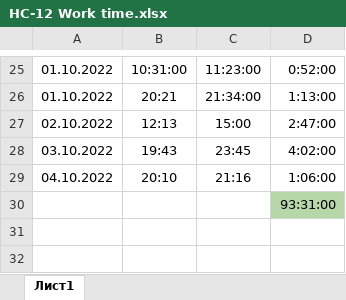
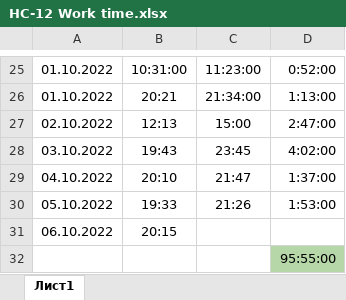
Before and after one commit to Egoruch/HC12, an Excel workbook: work/HC-12 Work time.xlsx, sheet Лист1, drawn as a sheet; only a part is shown, gaps mark what is left out; values as stored, in another font and other column widths than the file's, no borders; charts and pictures not drawn; addresses are those after the commit; the diff names each change by its address in the sheet, - before the commit and + after, or states it on an @@ line.

```diff
--- a/work/HC-12 Work time.xlsx (sheet Лист1)
+++ b/work/HC-12 Work time.xlsx (sheet Лист1)
-C29: 21:16
+C29: 21:47
-D29: 1:06:00
+D29: 1:37:00
+row 30: 05.10.2022 | 19:33 | 21:26 | 1:53:00
+row 31: 06.10.2022 | 20:15
-D32: 93:31:00
+D32: 95:55:00
```
Also changed, not shown: 34 other files.
